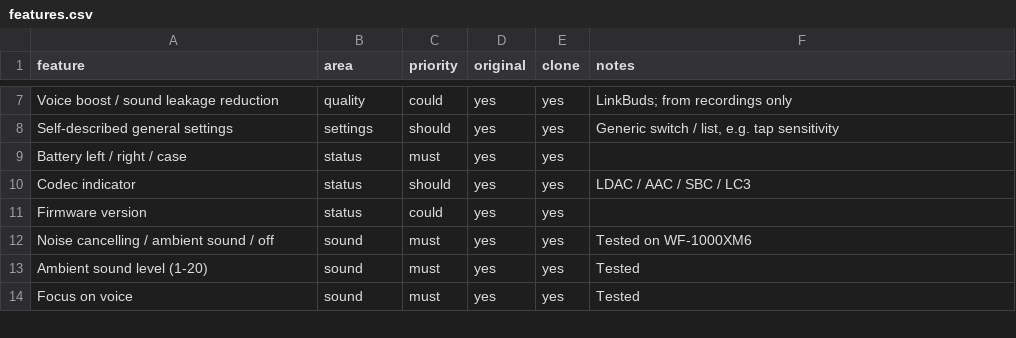
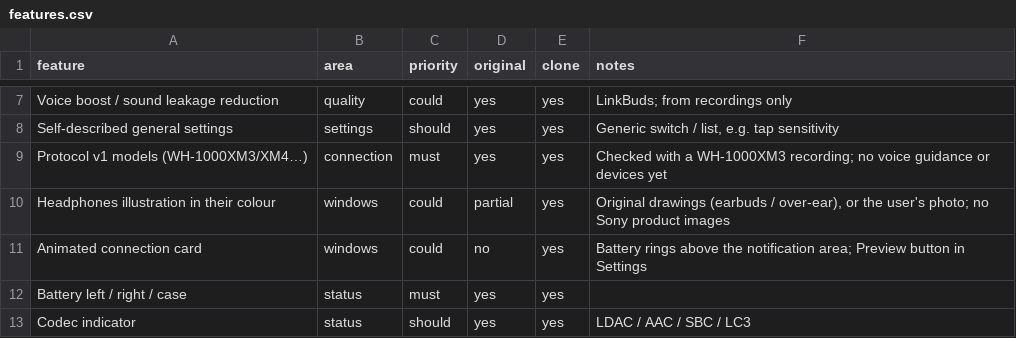
Before and after one commit to FireWall-code/Resonance-for-Sony, a CSV file: docs/features.csv, drawn as a sheet; only a part is shown, gaps mark what is left out; the shorter side is filled out with more unchanged rows.

Commit message:
Add protocol v1 models, a headphones illustration and a connection card
Protocol v1 (WH-1000XM3/XM4, WF-1000XM3/XM4…): one-byte function list,
fixed common commands (battery, codec, DSEE indicator, power off), v1 noise
control, equalizer, connection mode, DSEE, auto power off, pause when
removed, speak-to-chat, volume and self-described settings with their v1
layout and on = 01. Checked against a WH-1000XM3 recording.

The headphones now appear on screen: original drawings of earbuds or
over-ear headphones in the colour the headphones report (series and colour
info), or the user's own photo. When headphones connect, an animated card
rises above the notification area with battery rings that fill up; it can
be turned off or previewed in Settings. No Sony product images are used.

Equalizer band info is read as (type, u16) entries, Clear Bass included.

```diff
--- a/docs/features.csv
+++ b/docs/features.csv
@@ -8,2 +8,5 @@ Voice boost / sound leakage reduction,quality,could,yes,yes,LinkBuds; from recor
 Self-described general settings,settings,should,yes,yes,"Generic switch / list, e.g. tap sensitivity"
+Protocol v1 models (WH-1000XM3/XM4…),connection,must,yes,yes,"Checked with a WH-1000XM3 recording; no voice guidance or devices yet"
+Headphones illustration in their colour,windows,could,partial,yes,"Original drawings (earbuds / over-ear), or the user's photo; no Sony product images"
+Animated connection card,windows,could,no,yes,Battery rings above the notification area; Preview button in Settings
 Battery left / right / case,status,must,yes,yes,
```
Also changed, not shown: 28 other files.
